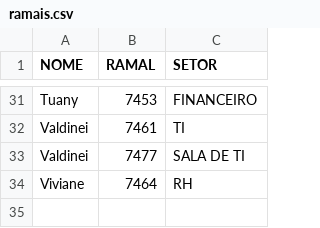
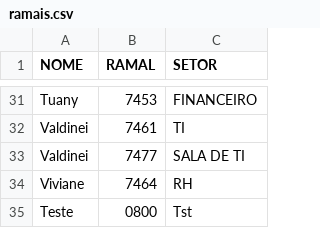
Before and after one commit to iclebin/lista-ramais, a CSV file: ramais.csv, drawn as a sheet; only a part is shown, gaps mark what is left out.

Commit message:
teste

```diff
--- a/ramais.csv
+++ b/ramais.csv
@@ -34 +34,2 @@ Valdinei;7477;SALA DE TI
 Viviane;7464;RH
+Teste;0800;Tst
```
